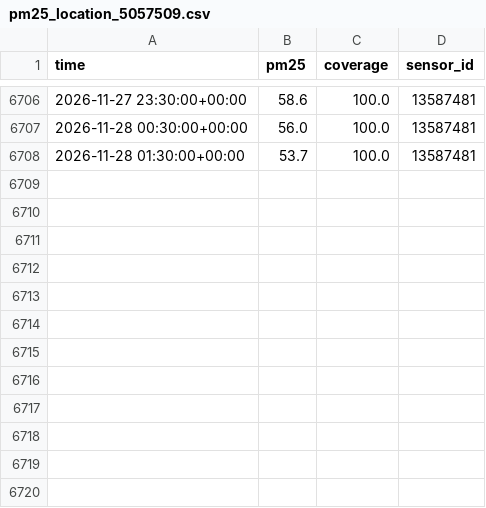
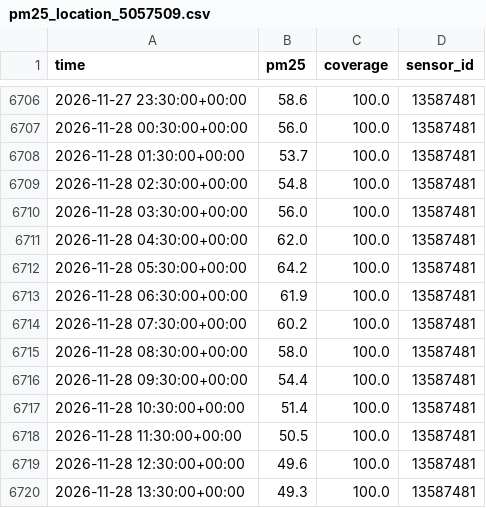
Before and after one commit to hrupam/aqi-forecasting, a CSV file: data/ahmedabad/raw/pm25_location_5057509.csv, drawn as a sheet; only a part is shown, gaps mark what is left out.

```diff
--- a/data/ahmedabad/raw/pm25_location_5057509.csv
+++ b/data/ahmedabad/raw/pm25_location_5057509.csv
@@ -6708 +6708,13 @@ time,pm25,coverage,sensor_id
 2026-11-28 01:30:00+00:00,53.7,100.0,13587481
+2026-11-28 02:30:00+00:00,54.8,100.0,13587481
+2026-11-28 03:30:00+00:00,56.0,100.0,13587481
+2026-11-28 04:30:00+00:00,62.0,100.0,13587481
+2026-11-28 05:30:00+00:00,64.2,100.0,13587481
+2026-11-28 06:30:00+00:00,61.9,100.0,13587481
+2026-11-28 07:30:00+00:00,60.2,100.0,13587481
+2026-11-28 08:30:00+00:00,58.0,100.0,13587481
+2026-11-28 09:30:00+00:00,54.4,100.0,13587481
+2026-11-28 10:30:00+00:00,51.4,100.0,13587481
+2026-11-28 11:30:00+00:00,50.5,100.0,13587481
+2026-11-28 12:30:00+00:00,49.6,100.0,13587481
+2026-11-28 13:30:00+00:00,49.3,100.0,13587481
```
Also changed, not shown: data/amritsar/raw/pm25_location_5551.csv, data/delhi/raw/pm25_location_235.csv, 38 other files.
